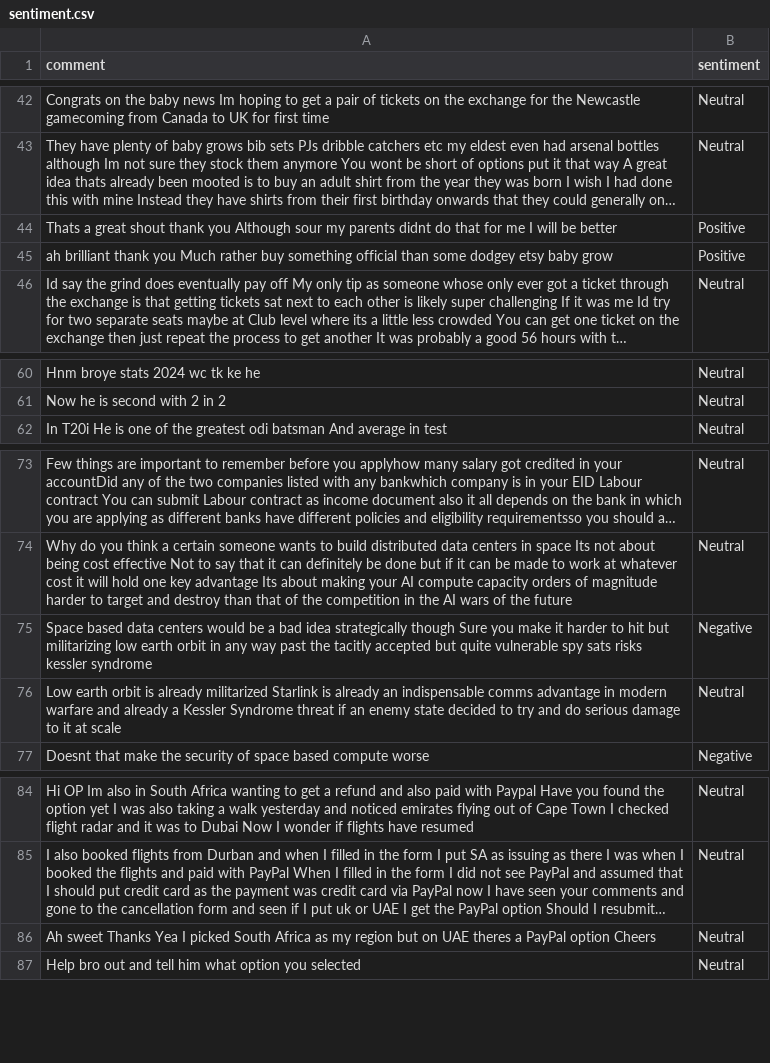
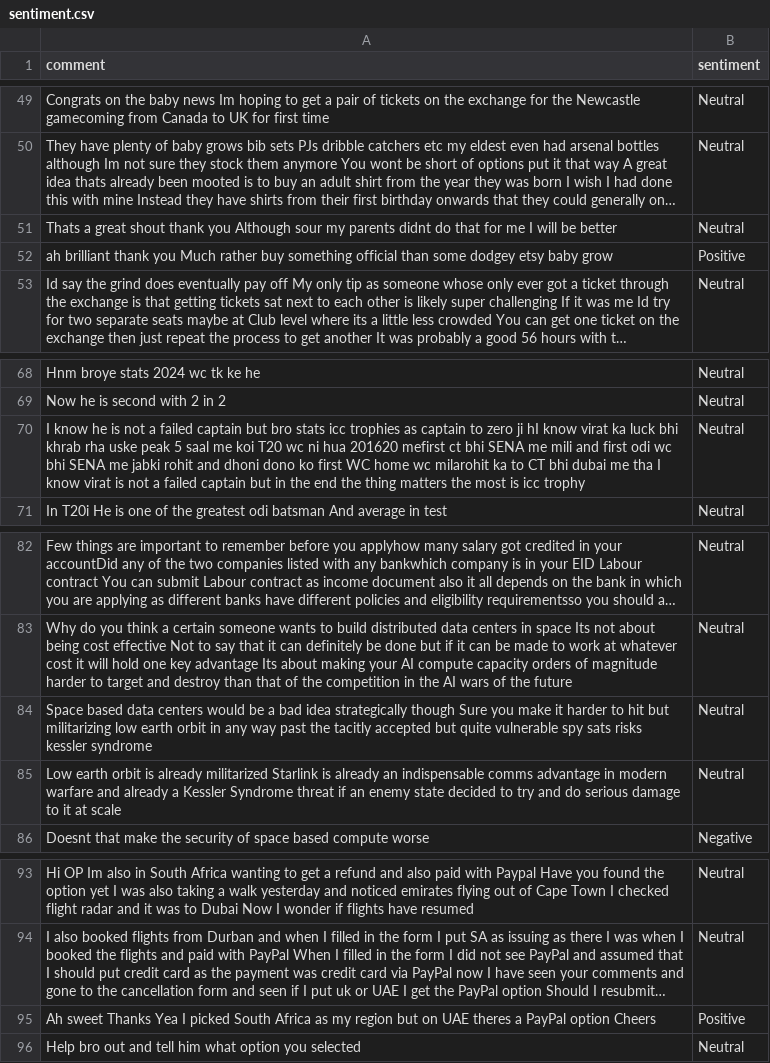
Before and after one commit to felixabraham670706/sentiment, a CSV file: sentiment.csv, drawn as a sheet; only a part is shown, gaps mark what is left out; long unchanged cells end in …; addresses are those after the commit; the diff covers the shown part only; the diff names each change by its address in the sheet, - before the commit and + after, or states it on an @@ line.

```diff
--- a/sentiment.csv
+++ b/sentiment.csv
-B51 (sentiment): Positive
+B51 (sentiment): Neutral
+row 70: I know he is not a failed captain but bro stats icc trophies as captain to zero ji hI know virat ka luck bhi khrab rha uske peak 5 saal me koi T20 wc ni hua 201620 mefirst ct bhi SENA me mili and first odi wc bhi SENA me jabki rohit and dhoni dono ko first WC home wc milarohit ka to CT bhi dubai me tha I know virat is not a failed captain but in the end the thing matters the most is icc trophy | Neutral
-B84 (sentiment): Negative
+B84 (sentiment): Neutral
-B95 (sentiment): Neutral
+B95 (sentiment): Positive
```
Also changed, not shown: 8 added rows, 1 moved row and 3 edited cells elsewhere in this file.
